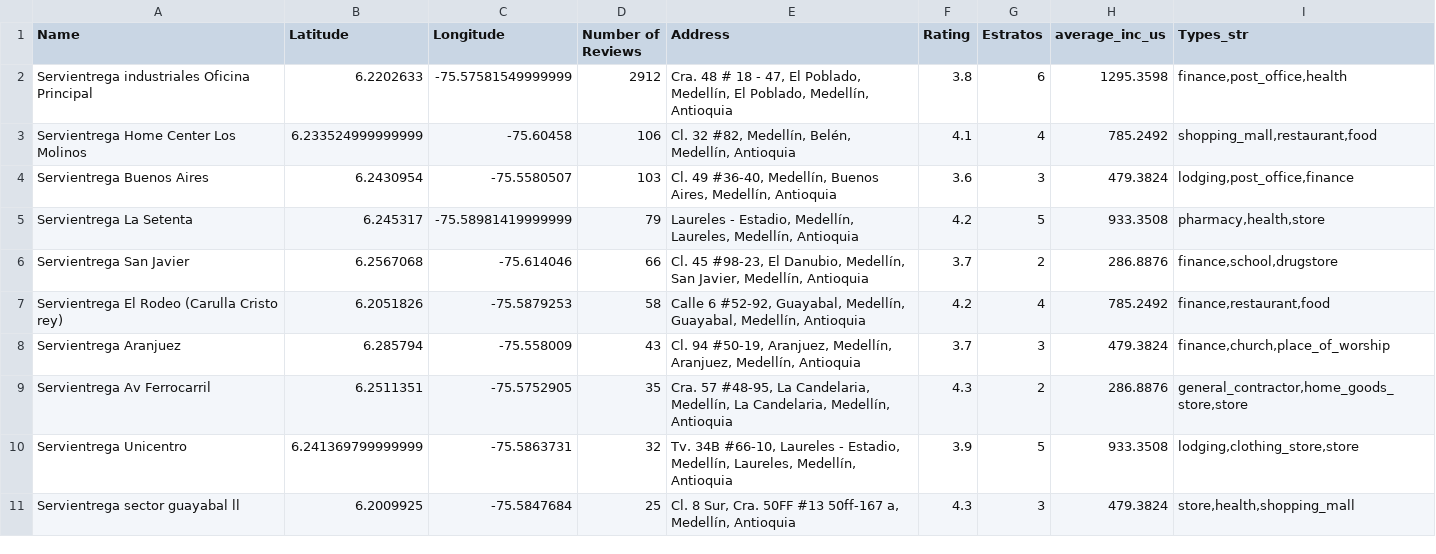
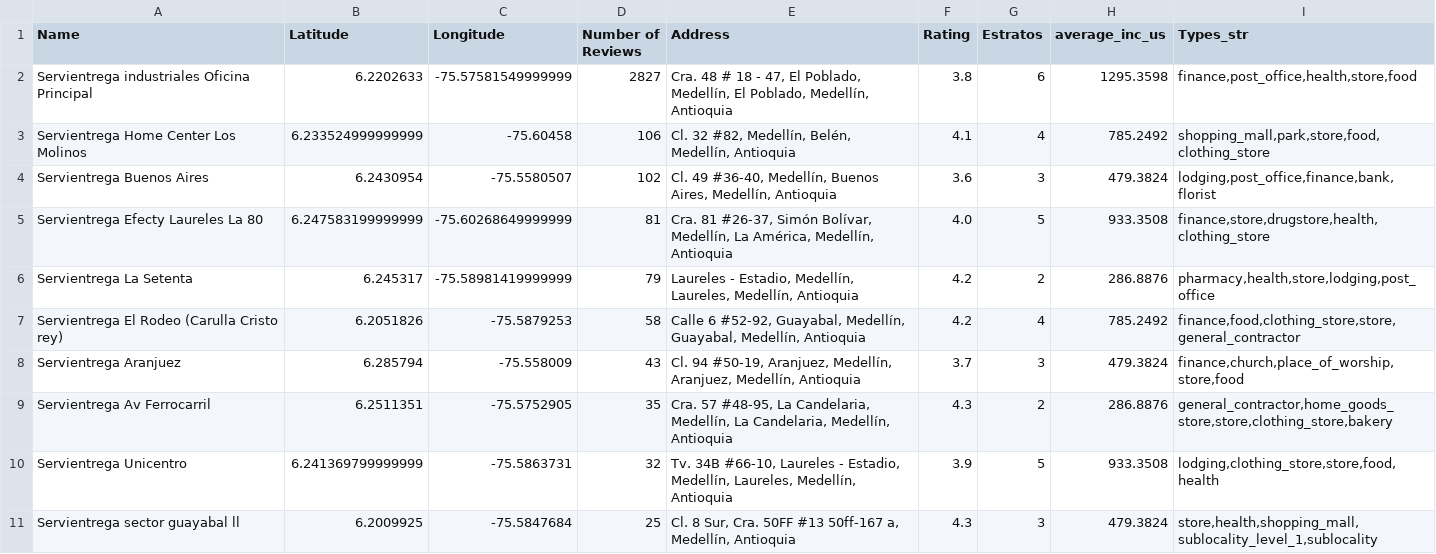
Before and after one commit to victorjrp92/Interrapidisimo_google_api, a CSV file: data/medellin_servi.csv, drawn as a sheet; only a part is shown; the diff covers the shown part only.

```diff
--- a/data/medellin_servi.csv
+++ b/data/medellin_servi.csv
@@ -1,11 +1,11 @@
 Name,Latitude,Longitude,Number of Reviews,Address,Rating,Estratos,average_inc_us,Types_str
-Servientrega industriales Oficina Principal,6.2202633,-75.57581549999999,2912,"Cra. 48 # 18 - 47, El Poblado, Medellín, El Poblado, Medellín, Antioquia",3.8,6,1295.3598,"finance,post_office,health"
-Servientrega Home Center Los Molinos,6.233524999999999,-75.60458,106,"Cl. 32 #82, Medellín, Belén, Medellín, Antioquia",4.1,4,785.2492,"shopping_mall,restaurant,food"
-Servientrega Buenos Aires,6.2430954,-75.5580507,103,"Cl. 49 #36-40, Medellín, Buenos Aires, Medellín, Antioquia",3.6,3,479.3824,"lodging,post_office,finance"
-Servientrega La Setenta,6.245317,-75.58981419999999,79,"Laureles - Estadio, Medellín, Laureles, Medellín, Antioquia",4.2,5,933.3508,"pharmacy,health,store"
-Servientrega San Javier,6.2567068,-75.614046,66,"Cl. 45 #98-23, El Danubio, Medellín, San Javier, Medellín, Antioquia",3.7,2,286.8876,"finance,school,drugstore"
-Servientrega El Rodeo (Carulla Cristo rey),6.2051826,-75.5879253,58,"Calle 6 #52-92, Guayabal, Medellín, Guayabal, Medellín, Antioquia",4.2,4,785.2492,"finance,restaurant,food"
-Servientrega Aranjuez,6.285794,-75.558009,43,"Cl. 94 #50-19, Aranjuez, Medellín, Aranjuez, Medellín, Antioquia",3.7,3,479.3824,"finance,church,place_of_worship"
-Servientrega Av Ferrocarril,6.2511351,-75.5752905,35,"Cra. 57 #48-95, La Candelaria, Medellín, La Candelaria, Medellín, Antioquia",4.3,2,286.8876,"general_contractor,home_goods_store,store"
-Servientrega Unicentro,6.241369799999999,-75.5863731,32,"Tv. 34B #66-10, Laureles - Estadio, Medellín, Laureles, Medellín, Antioquia",3.9,5,933.3508,"lodging,clothing_store,store"
-Servientrega sector guayabal ll,6.2009925,-75.5847684,25,"Cl. 8 Sur, Cra. 50FF #13 50ff-167 a, Medellín, Antioquia",4.3,3,479.3824,"store,health,shopping_mall"
+Servientrega industriales Oficina Principal,6.2202633,-75.57581549999999,2827,"Cra. 48 # 18 - 47, El Poblado, Medellín, El Poblado, Medellín, Antioquia",3.8,6,1295.3598,"finance,post_office,health,store,food"
+Servientrega Home Center Los Molinos,6.233524999999999,-75.60458,106,"Cl. 32 #82, Medellín, Belén, Medellín, Antioquia",4.1,4,785.2492,"shopping_mall,park,store,food,clothing_store"
+Servientrega Buenos Aires,6.2430954,-75.5580507,102,"Cl. 49 #36-40, Medellín, Buenos Aires, Medellín, Antioquia",3.6,3,479.3824,"lodging,post_office,finance,bank,florist"
+Servientrega Efecty Laureles La 80,6.247583199999999,-75.60268649999999,81,"Cra. 81 #26-37, Simón Bolívar, Medellín, La América, Medellín, Antioquia",4.0,5,933.3508,"finance,store,drugstore,health,clothing_store"
+Servientrega La Setenta,6.245317,-75.58981419999999,79,"Laureles - Estadio, Medellín, Laureles, Medellín, Antioquia",4.2,2,286.8876,"pharmacy,health,store,lodging,post_office"
+Servientrega El Rodeo (Carulla Cristo rey),6.2051826,-75.5879253,58,"Calle 6 #52-92, Guayabal, Medellín, Guayabal, Medellín, Antioquia",4.2,4,785.2492,"finance,food,clothing_store,store,general_contractor"
+Servientrega Aranjuez,6.285794,-75.558009,43,"Cl. 94 #50-19, Aranjuez, Medellín, Aranjuez, Medellín, Antioquia",3.7,3,479.3824,"finance,church,place_of_worship,store,food"
+Servientrega Av Ferrocarril,6.2511351,-75.5752905,35,"Cra. 57 #48-95, La Candelaria, Medellín, La Candelaria, Medellín, Antioquia",4.3,2,286.8876,"general_contractor,home_goods_store,store,clothing_store,bakery"
+Servientrega Unicentro,6.241369799999999,-75.5863731,32,"Tv. 34B #66-10, Laureles - Estadio, Medellín, Laureles, Medellín, Antioquia",3.9,5,933.3508,"lodging,clothing_store,store,food,health"
+Servientrega sector guayabal ll,6.2009925,-75.5847684,25,"Cl. 8 Sur, Cra. 50FF #13 50ff-167 a, Medellín, Antioquia",4.3,3,479.3824,"store,health,shopping_mall,sublocality_level_1,sublocality"
```
Also changed, not shown: 10 edited cells elsewhere in this file, data/best_inter.csv, data/best_servi.csv, 11 other files.
